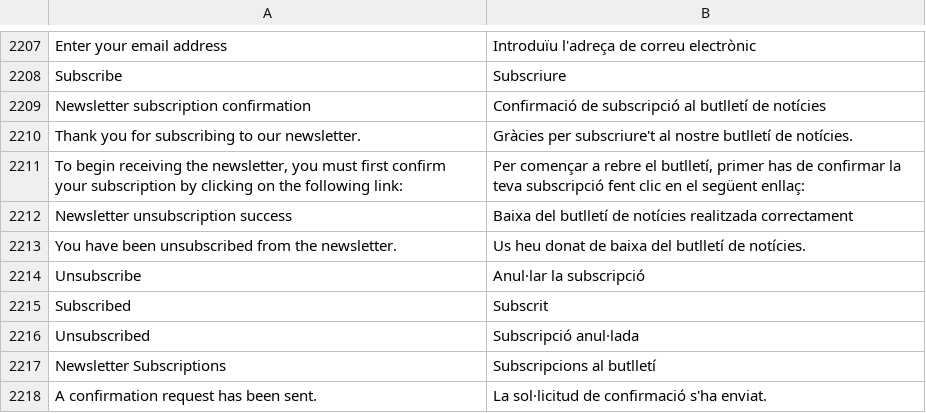
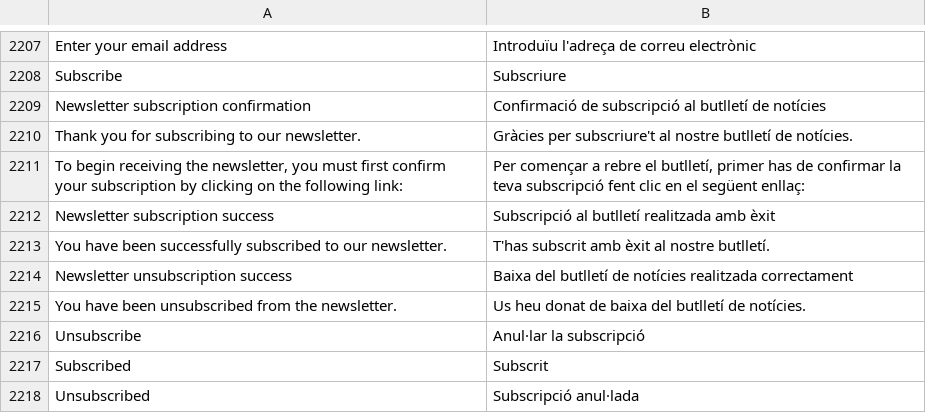
Before and after one commit to magento-l10n/language-ca_ES, a CSV file: ca_ES.csv, drawn as a sheet; only a part is shown, gaps mark what is left out; the shorter side is filled out with more unchanged rows.

Commit message:
Updating translations from Crowdin.

```diff
--- a/ca_ES.csv
+++ b/ca_ES.csv
@@ -2226,2 +2226,4 @@ Subscribe,Subscriure
 "To begin receiving the newsletter, you must first confirm your subscription by clicking on the following link:","Per començar a rebre el butlletí, primer has de confirmar la teva subscripció fent clic en el següent enllaç:"
+"Newsletter subscription success","Subscripció al butlletí realitzada amb èxit"
+"You have been successfully subscribed to our newsletter.","T'has subscrit amb èxit al nostre butlletí."
 "Newsletter unsubscription success","Baixa del butlletí de notícies realitzada correctament"
```
Also changed, not shown: 1 other file.
